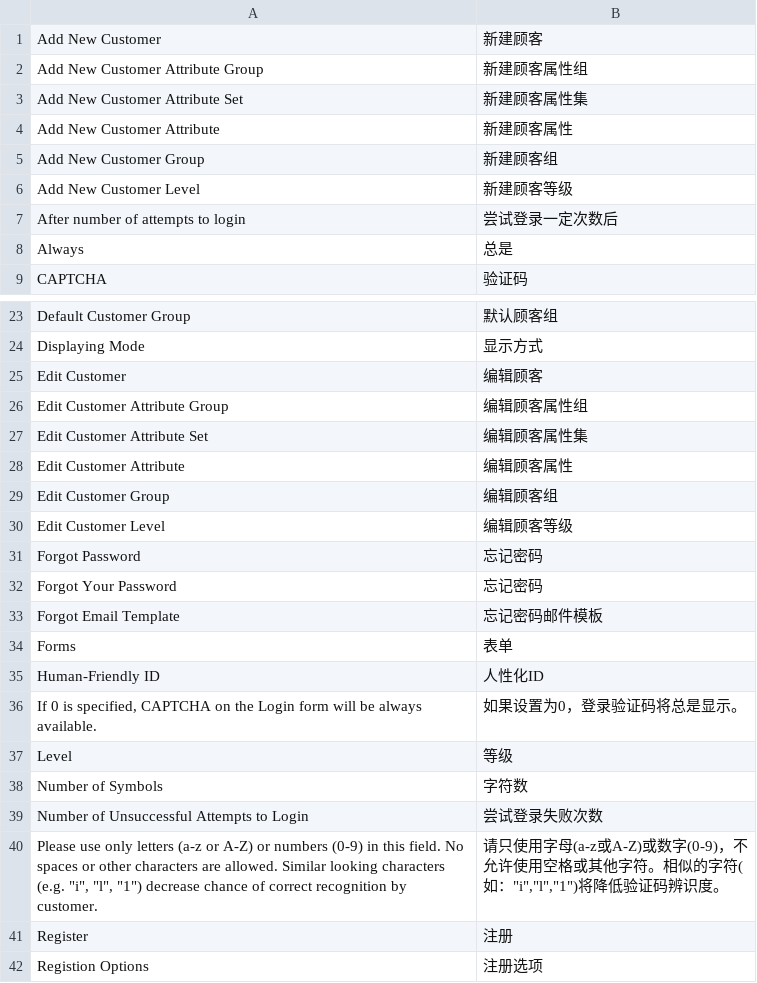
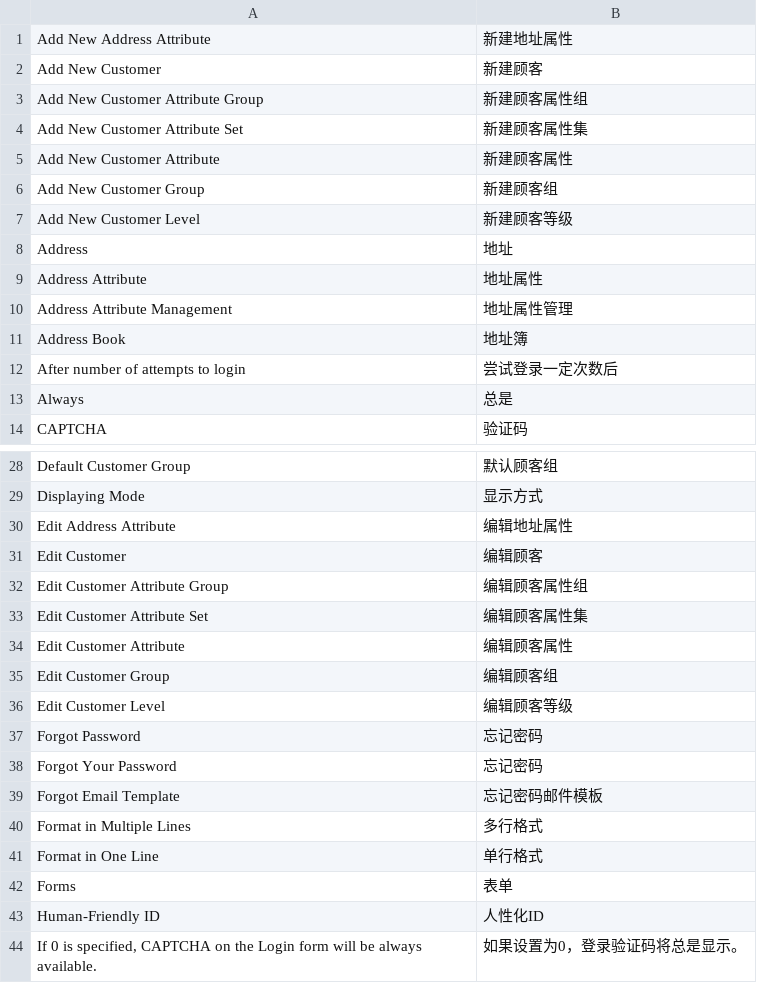
Before and after one commit to peachyang/py_website, a CSV file: app/i18n/zh-CN/customer.csv, drawn as a sheet; only a part is shown, gaps mark what is left out; the shorter side is filled out with more unchanged rows; the diff names each change by its address in the sheet, - before the commit and + after, or states it on an @@ line.

```diff
--- a/app/i18n/zh-CN/customer.csv
+++ b/app/i18n/zh-CN/customer.csv
+row 1: Add New Address Attribute | 新建地址属性
+row 8: Address | 地址
+row 9: Address Attribute | 地址属性
+row 10: Address Attribute Management | 地址属性管理
+row 11: Address Book | 地址簿
+row 30: Edit Address Attribute | 编辑地址属性
+row 40: Format in Multiple Lines | 多行格式
+row 41: Format in One Line | 单行格式
```
Also changed, not shown: 53 other files.
